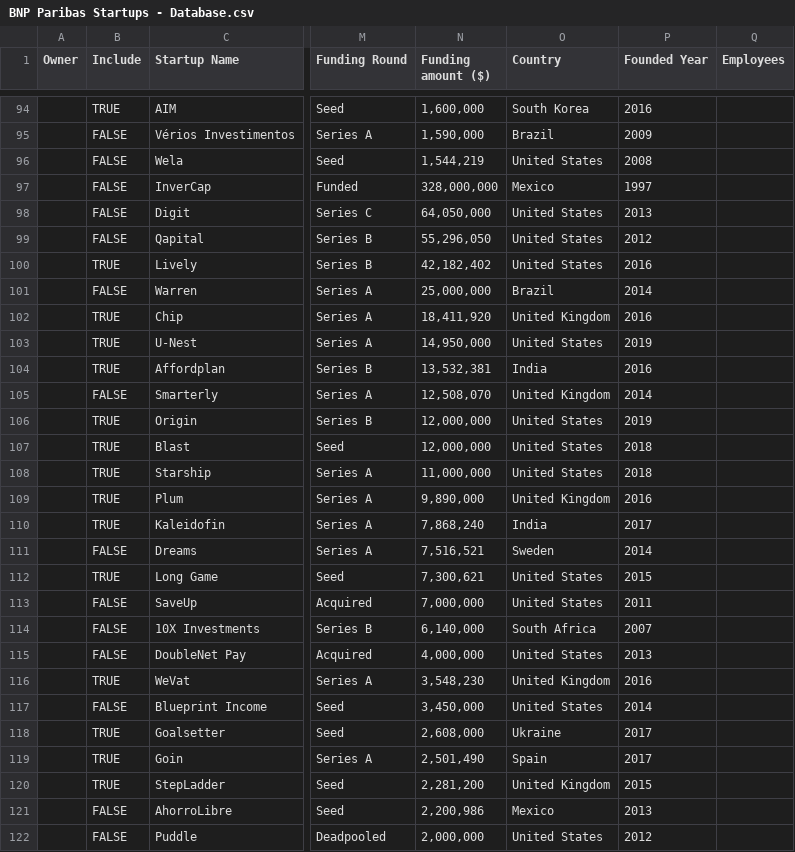
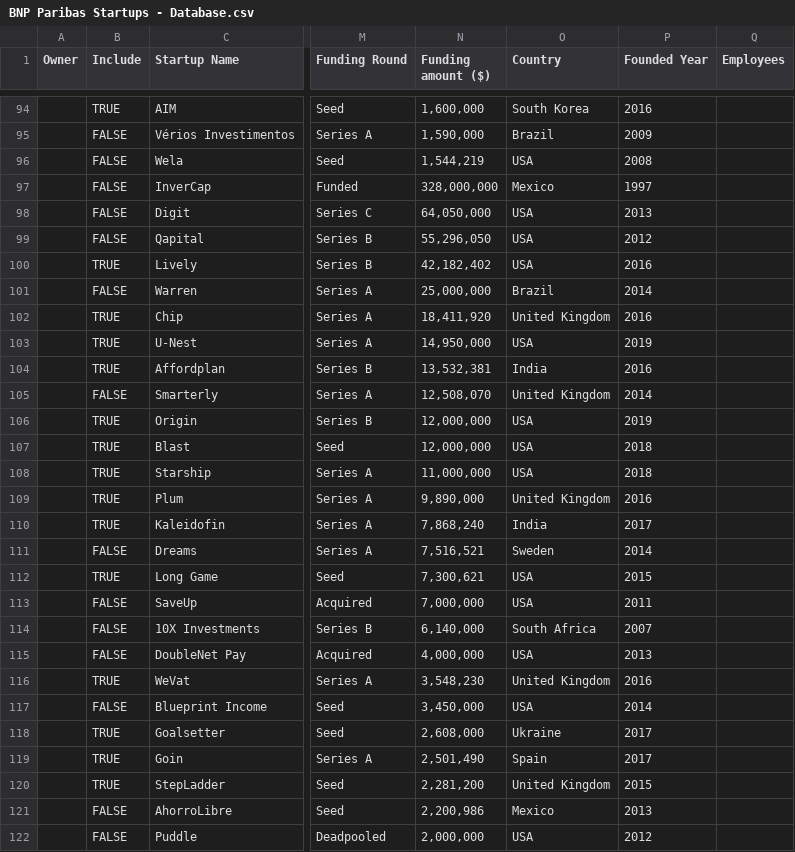
Before and after one commit to RainmakingInnovation/BNPParibas, a CSV file: BNP Paribas Startups - Database.csv, drawn as a sheet; only a part is shown, gaps mark what is left out; the diff covers the shown part only; the diff names each change by its address in the sheet, - before the commit and + after, or states it on an @@ line.

```diff
--- a/BNP Paribas Startups - Database.csv
+++ b/BNP Paribas Startups - Database.csv
-O96 (Country): United States
+O96 (Country): USA
-O98:O100 (Country): United States
+O98:O100 (Country): USA
-O103 (Country): United States
+O103 (Country): USA
-O106:O108 (Country): United States
+O106:O108 (Country): USA
-O112:O113 (Country): United States
+O112:O113 (Country): USA
-O115 (Country): United States
+O115 (Country): USA
-O117 (Country): United States
+O117 (Country): USA
-O122 (Country): United States
+O122 (Country): USA
```
Also changed, not shown: 105 edited cells elsewhere in this file, 1 other file.
